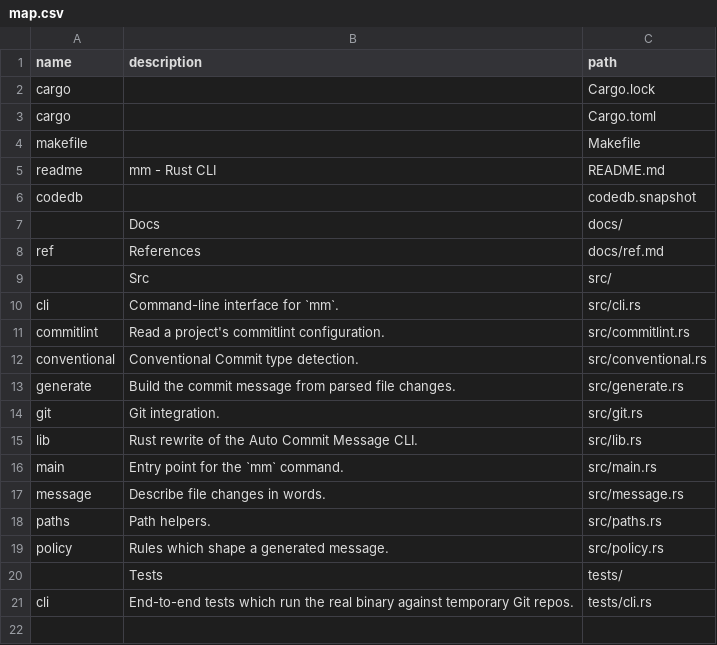
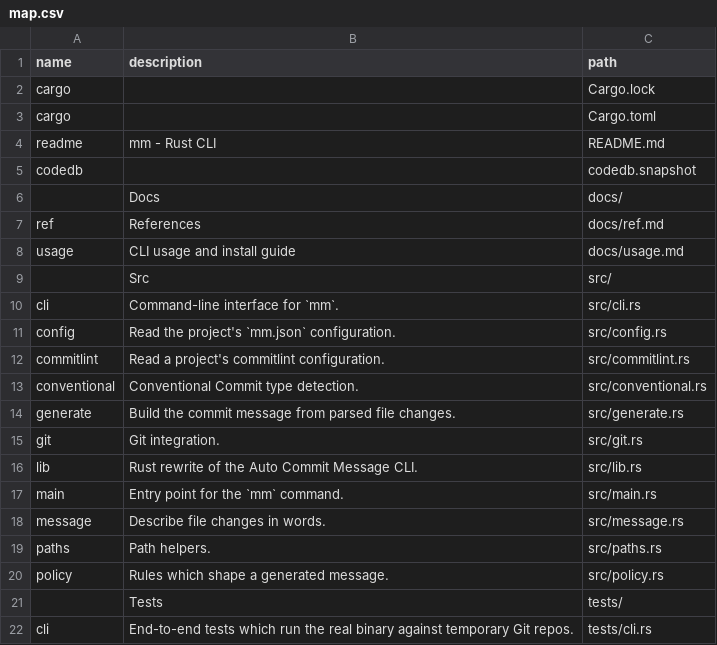
Before and after one commit to loclv/mm, a CSV file: map.csv, drawn as a sheet; removed rows and columns are numbered as before the commit, all else as after; the diff names each change by its address in the sheet, - before the commit and + after, or states it on an @@ line.

Commit message:
fix: mess format, add optional `mm.json` project settings

```diff
--- a/map.csv
+++ b/map.csv
-row 4: makefile |  | Makefile
+row 8: usage | CLI usage and install guide | docs/usage.md
+row 11: config | Read the project's `mm.json` configuration. | src/config.rs
```
Also changed, not shown: 9 other files.
